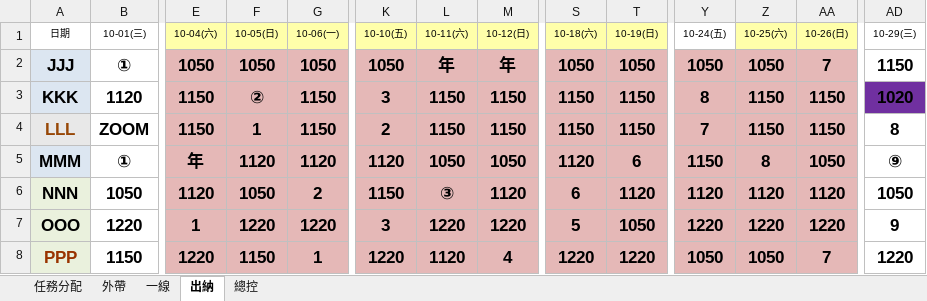
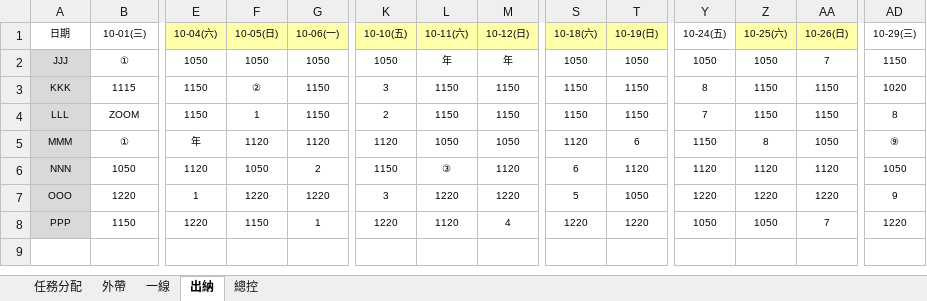
Before and after one commit to JH6689/excel-format-converter, an Excel workbook: task.xlsx, sheet 出納, drawn as a sheet; only a part is shown, gaps mark what is left out; values as stored, in another font and other column widths than the file's, no borders; the diff covers the shown part only; the diff names each change by its address in the sheet, - before the commit and + after, or states it on an @@ line.

```diff
--- a/task.xlsx (sheet 出納)
+++ b/task.xlsx (sheet 出納)
-A2:AD8 bold: on
+A2:AD8 bold: off, text size: smaller
-E2:G8 fill: #E5B8B7
+E2:G8 fill: none
-K2:M8 fill: #E5B8B7
+K2:M8 fill: none
-S2:T8 fill: #E5B8B7
+S2:T8 fill: none
-Y2:AA8 fill: #E5B8B7
+Y2:AA8 fill: none
-B3 (10-01(三)): 1120
+B3 (10-01(三)): 1115
-AD3 fill: #7030A0
+AD3 fill: none
-A4 text colour: #974706
+A4 text colour: black
-A8 text colour: #993300
+A8 text colour: black
```
Also changed, not shown: cell formats elsewhere in this sheet, sheet 一線, sheet 外帶, sheet 總控, sheet 任務分配, 2 other files.
